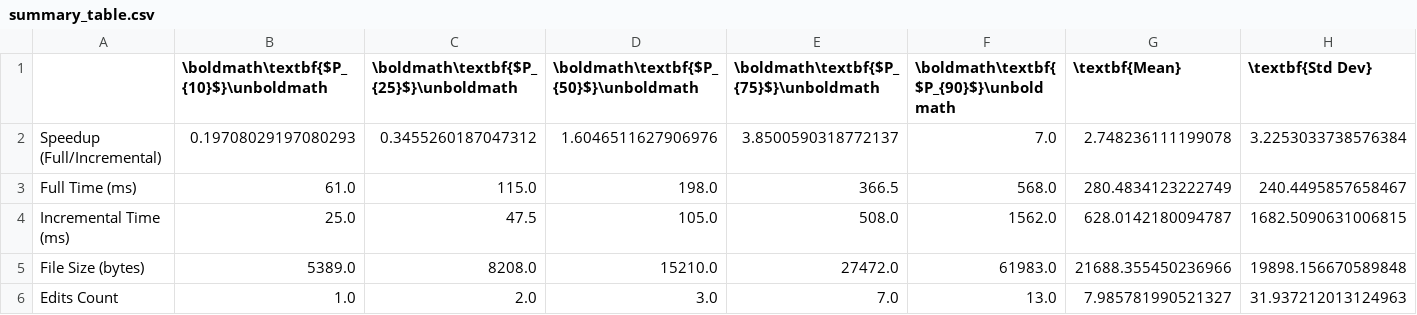
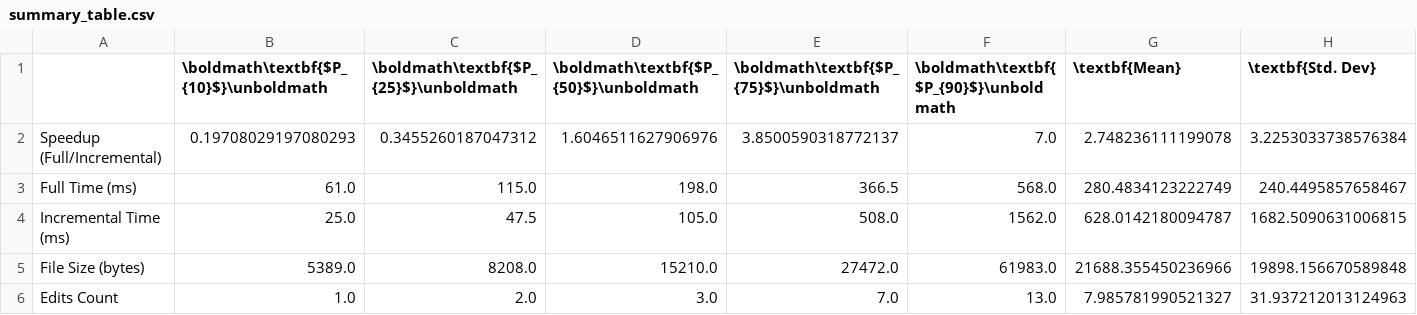
Before and after one commit to DylanKirbs/dyn-cpg-rs, a CSV file: dyn-cpg-rs/repos/metrics/summary_table.csv, drawn as a sheet.

```diff
--- a/dyn-cpg-rs/repos/metrics/summary_table.csv
+++ b/dyn-cpg-rs/repos/metrics/summary_table.csv
@@ -1,2 +1,2 @@
-,\boldmath\textbf{$P_{10}$}\unboldmath,\boldmath\textbf{$P_{25}$}\unboldmath,\boldmath\textbf{$P_{50}$}\unboldmath,\boldmath\textbf{$P_{75}$}\unboldmath,\boldmath\textbf{$P_{90}$}\unboldmath,\textbf{Mean},\textbf{Std Dev}
+,\boldmath\textbf{$P_{10}$}\unboldmath,\boldmath\textbf{$P_{25}$}\unboldmath,\boldmath\textbf{$P_{50}$}\unboldmath,\boldmath\textbf{$P_{75}$}\unboldmath,\boldmath\textbf{$P_{90}$}\unboldmath,\textbf{Mean},\textbf{Std. Dev}
 Speedup (Full/Incremental),0.19708029197080293,0.3455260187047312,1.6046511627906976,3.8500590318772137,7.0,2.748236111199078,3.2253033738576384
```
Also changed, not shown: 2 other files.
